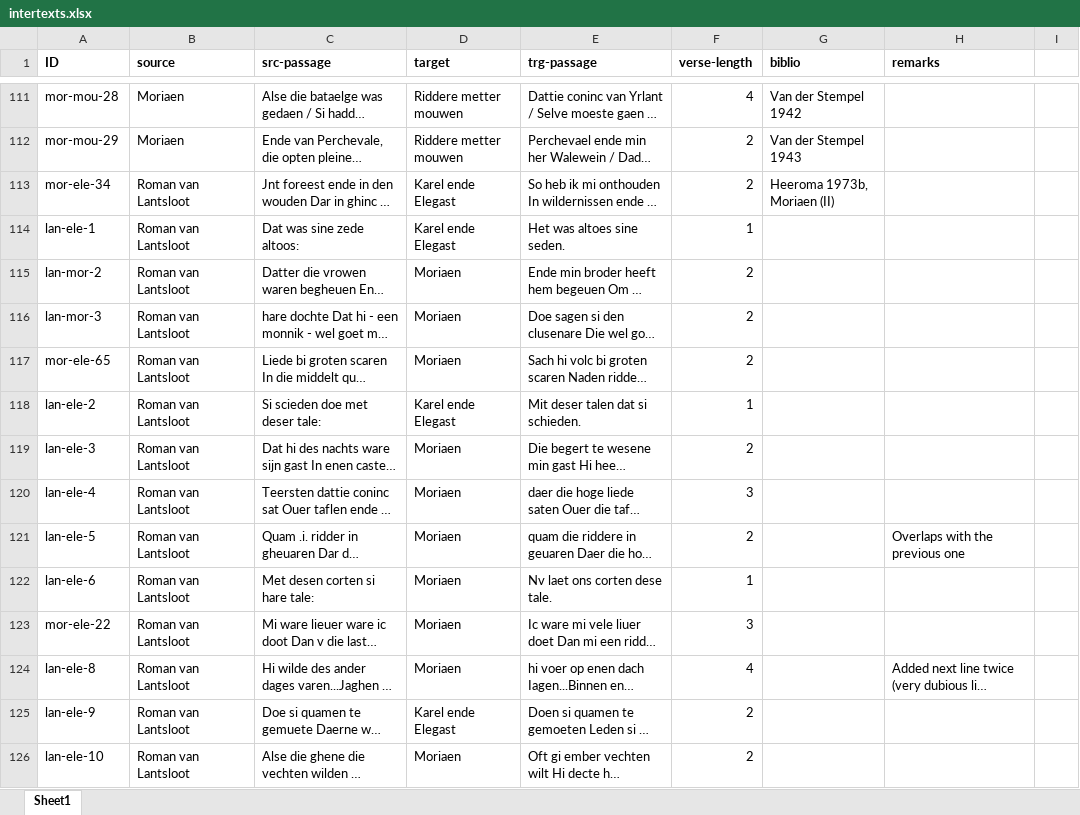
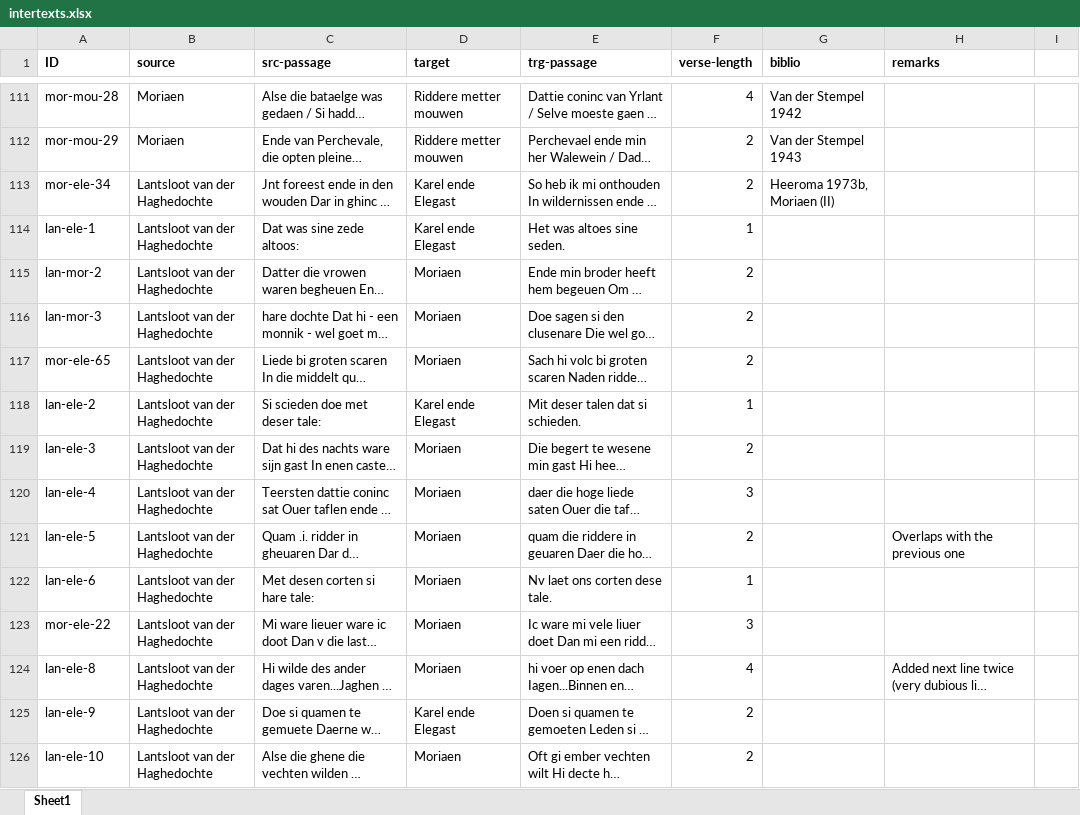
Before and after one commit to mikekestemont/zwerfverzen, an Excel workbook: data/intertexts.xlsx, sheet Sheet1, drawn as a sheet; only a part is shown, gaps mark what is left out; long unchanged cells end in …; values as stored, in another font and other column widths than the file's, no borders; the diff covers the shown part only; the diff names each change by its address in the sheet, - before the commit and + after, or states it on an @@ line.

```diff
--- a/data/intertexts.xlsx (sheet Sheet1)
+++ b/data/intertexts.xlsx (sheet Sheet1)
-B113:B126 (source): Roman van Lantsloot
+B113:B126 (source): Lantsloot van der Haghedochte
```
Also changed, not shown: 103 edited cells elsewhere in this sheet, 3 other files.
